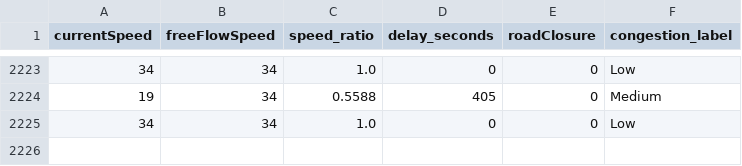
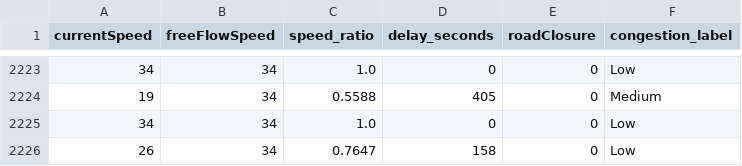
Before and after one commit to angel-2006/Traffic_Predictive_Project, a CSV file: data/tomtom_training_data.csv, drawn as a sheet; only a part is shown, gaps mark what is left out; the diff names each change by its address in the sheet, - before the commit and + after, or states it on an @@ line.

```diff
--- a/data/tomtom_training_data.csv
+++ b/data/tomtom_training_data.csv
+row 2226: 26 | 34 | 0.7647 | 158 | 0 | Low
```
Also changed, not shown: data/tomtom_traffic.csv.
